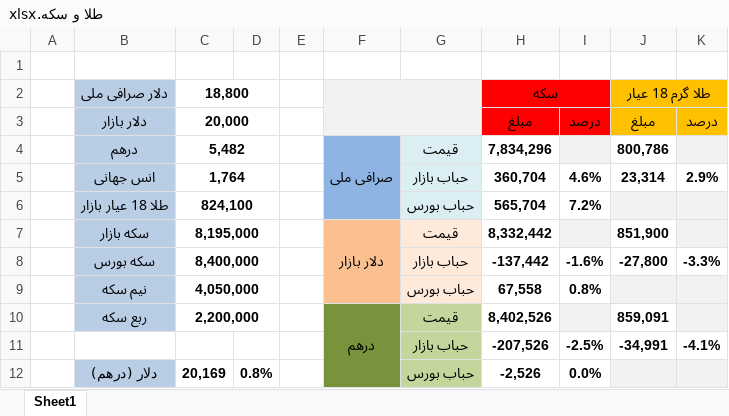
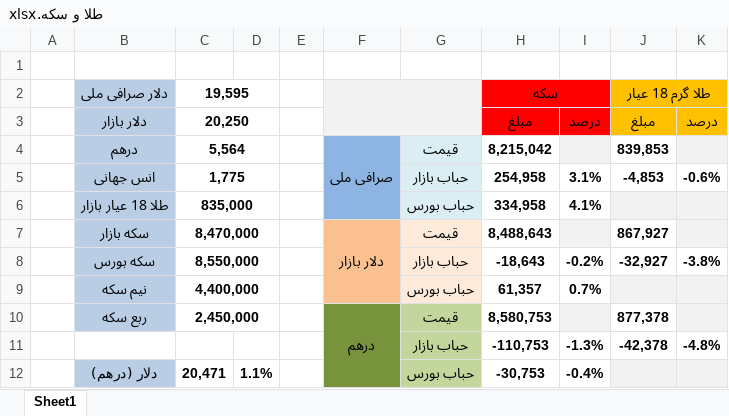
Before and after one commit to MehdiFathipour/TradingManagement, an Excel workbook: Main/طلا و سکه.xlsx, sheet Sheet1, drawn as a sheet; only a part is shown; values as stored, in another font and other column widths than the file's, no borders; conditional formats not drawn; removed rows and columns are numbered as before the commit, all else as after; the diff covers the shown part only; the diff names each change by its address in the sheet, - before the commit and + after, or states it on an @@ line.

```diff
--- a/Main/طلا و سکه.xlsx (sheet Sheet1)
+++ b/Main/طلا و سکه.xlsx (sheet Sheet1)
-C2: 18,800
+C2: 19,595
-C3 (19,595): 20,000
+C3 (19,595): 20,250
-C4 (19,595): 5,482
+C4 (19,595): 5,564
-H4 (سکه): 7,834,296
+H4 (سکه): 8,215,042
-J4 (طلا گرم 18 عیار): 800,786
+J4 (طلا گرم 18 عیار): 839,853
-C5 (19,595): 1,764
+C5 (19,595): 1,775
-H5 (سکه): 360,704
+H5 (سکه): 254,958
-I5: 4.6%
+I5: 3.1%
-J5 (طلا گرم 18 عیار): 23,314
+J5 (طلا گرم 18 عیار): -4,853
-K5: 2.9%
+K5: -0.6%
-C6 (19,595): 824,100
+C6 (19,595): 835,000
-H6 (سکه): 565,704
+H6 (سکه): 334,958
-I6: 7.2%
+I6: 4.1%
-C7 (19,595): 8,195,000
+C7 (19,595): 8,470,000
-H7 (سکه): 8,332,442
+H7 (سکه): 8,488,643
-J7 (طلا گرم 18 عیار): 851,900
+J7 (طلا گرم 18 عیار): 867,927
-C8 (19,595): 8,400,000
+C8 (19,595): 8,550,000
-H8 (سکه): -137,442
+H8 (سکه): -18,643
-I8: -1.6%
+I8: -0.2%
-J8 (طلا گرم 18 عیار): -27,800
+J8 (طلا گرم 18 عیار): -32,927
-K8: -3.3%
+K8: -3.8%
-C9 (19,595): 4,050,000
+C9 (19,595): 4,400,000
-H9 (سکه): 67,558
+H9 (سکه): 61,357
-I9: 0.8%
+I9: 0.7%
-C10 (19,595): 2,200,000
+C10 (19,595): 2,450,000
-H10 (سکه): 8,402,526
+H10 (سکه): 8,580,753
-J10 (طلا گرم 18 عیار): 859,091
+J10 (طلا گرم 18 عیار): 877,378
-row 11:  |  |  |  |  |  | حباب بازار | -207,526 | -2.5% | -34,991 | -4.1%
+row 11:  |  |  |  |  |  | حباب بازار | -110,753 | -1.3% | -42,378 | -4.8%
-C12 (19,595): 20,169
+C12 (19,595): 20,471
-D12: 0.8%
+D12: 1.1%
-H12 (سکه): -2,526
+H12 (سکه): -30,753
-I12: 0.0%
+I12: -0.4%
```
Also changed, not shown: 15 edited cells elsewhere in this sheet, Main/management.xlsx.
